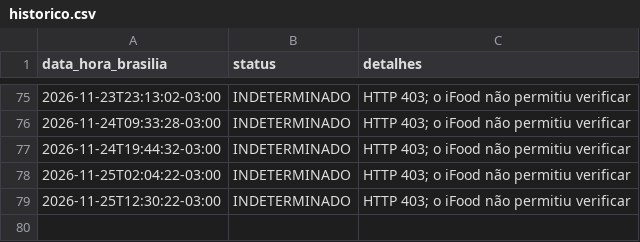
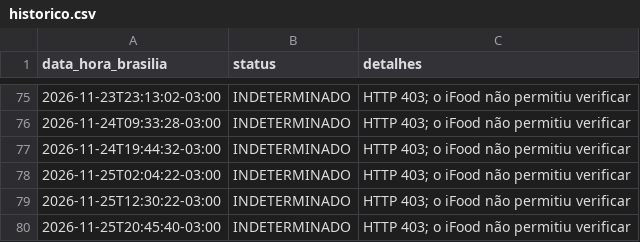
Before and after one commit to LuahCaroline/baudelaire-monitor, a CSV file: data/historico.csv, drawn as a sheet; only a part is shown, gaps mark what is left out; the diff names each change by its address in the sheet, - before the commit and + after, or states it on an @@ line.

```diff
--- a/data/historico.csv
+++ b/data/historico.csv
+row 80: 2026-11-25T20:45:40-03:00 | INDETERMINADO | HTTP 403; o iFood não permitiu verificar
```
Also changed, not shown: 1 other file.
